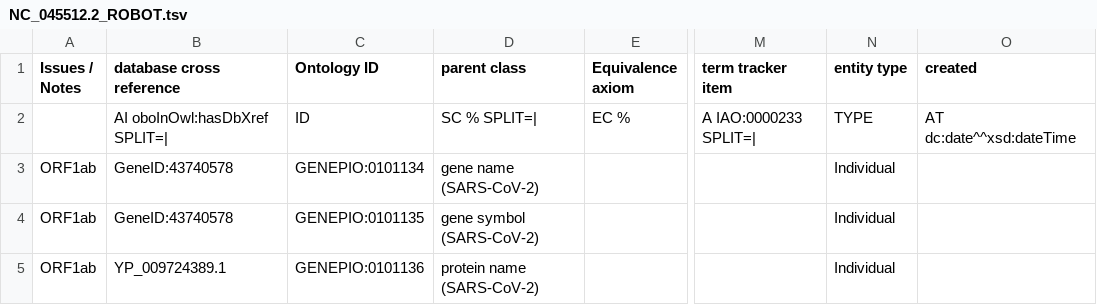
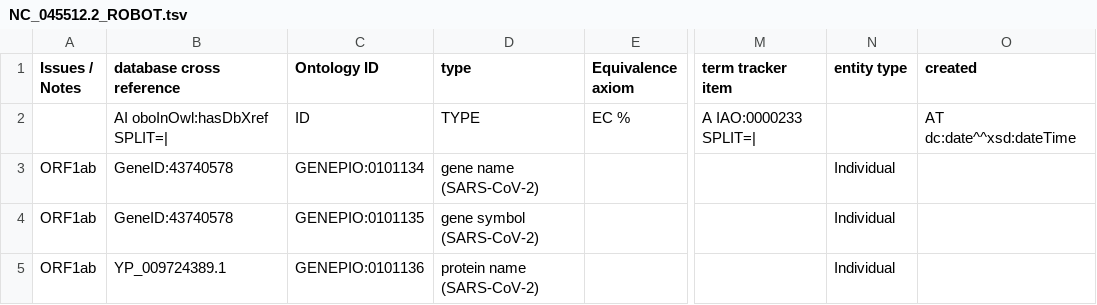
Before and after one commit to cidgoh/PathogenVariantOntology, a TSV file: src/ontology/imports/robot/NC_045512.2_ROBOT.tsv, drawn as a sheet; only a part is shown, gaps mark what is left out; the diff names each change by its address in the sheet, - before the commit and + after, or states it on an @@ line.

Commit message:
Change 'type' to show parent class

```diff
--- a/src/ontology/imports/robot/NC_045512.2_ROBOT.tsv
+++ b/src/ontology/imports/robot/NC_045512.2_ROBOT.tsv
-D1: parent class
+D1: type
-D2 (type): SC % SPLIT=|
+D2 (type): TYPE
-N2 (entity type): TYPE
+N2 (entity type): (empty)
```
Also changed, not shown: 1 other file.
